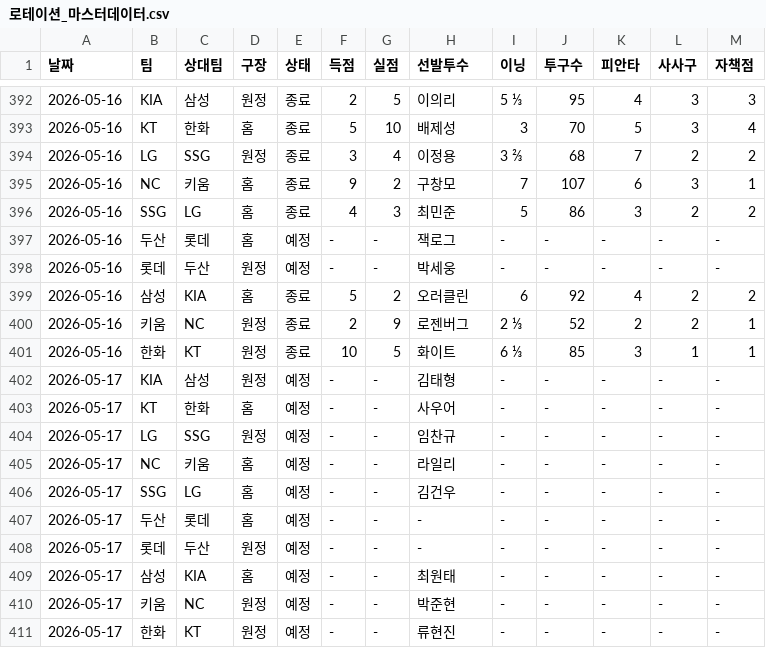
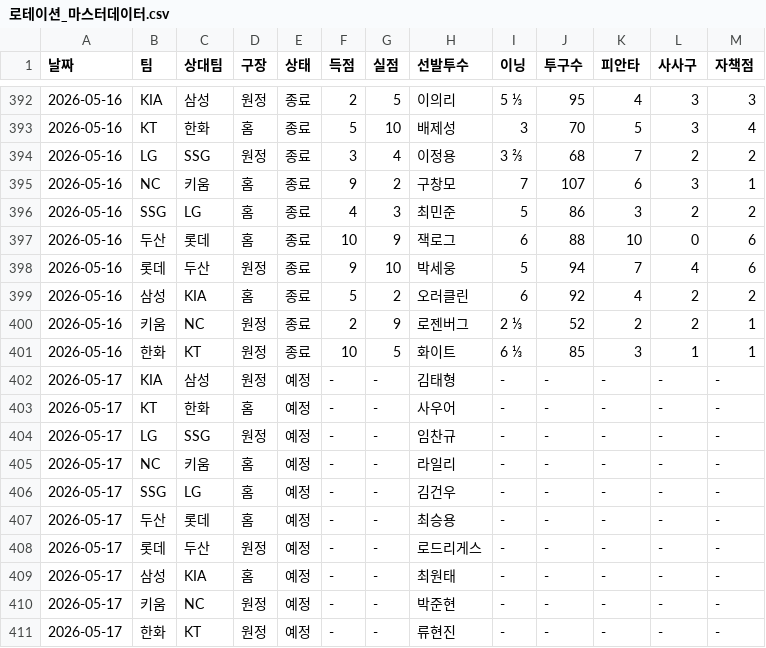
Before and after one commit to smmartworld/kbostarter, a CSV file: 로테이션_마스터데이터.csv, drawn as a sheet; only a part is shown, gaps mark what is left out.

```diff
--- a/로테이션_마스터데이터.csv
+++ b/로테이션_마스터데이터.csv
@@ -396,4 +396,4 @@
 2026-05-16,SSG,LG,홈,종료,4,3,최민준,5,86,3,2,2
-2026-05-16,두산,롯데,홈,예정,-,-,잭로그,-,-,-,-,-
-2026-05-16,롯데,두산,원정,예정,-,-,박세웅,-,-,-,-,-
+2026-05-16,두산,롯데,홈,종료,10,9,잭로그,6,88,10,0,6
+2026-05-16,롯데,두산,원정,종료,9,10,박세웅,5,94,7,4,6
 2026-05-16,삼성,KIA,홈,종료,5,2,오러클린,6,92,4,2,2
@@ -406,4 +406,4 @@
 2026-05-17,SSG,LG,홈,예정,-,-,김건우,-,-,-,-,-
-2026-05-17,두산,롯데,홈,예정,-,-,-,-,-,-,-,-
-2026-05-17,롯데,두산,원정,예정,-,-,-,-,-,-,-,-
+2026-05-17,두산,롯데,홈,예정,-,-,최승용,-,-,-,-,-
+2026-05-17,롯데,두산,원정,예정,-,-,로드리게스,-,-,-,-,-
 2026-05-17,삼성,KIA,홈,예정,-,-,최원태,-,-,-,-,-
```
